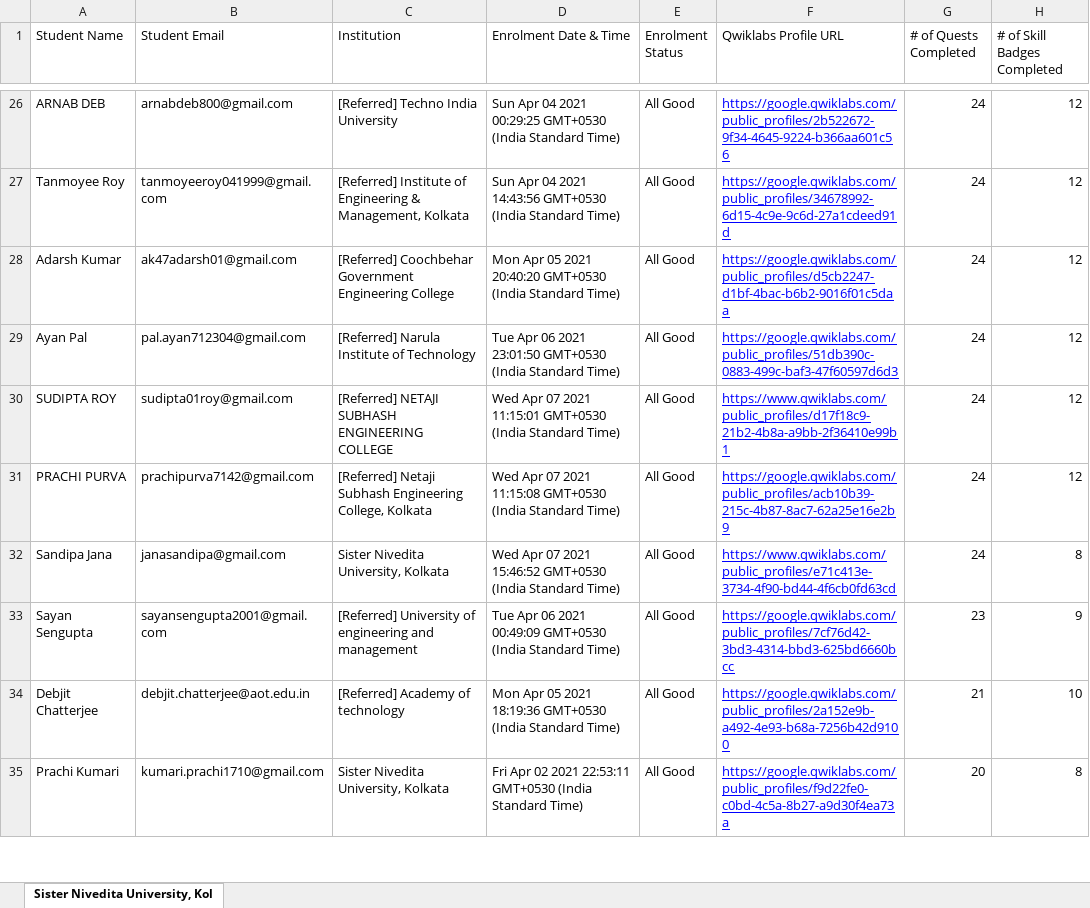
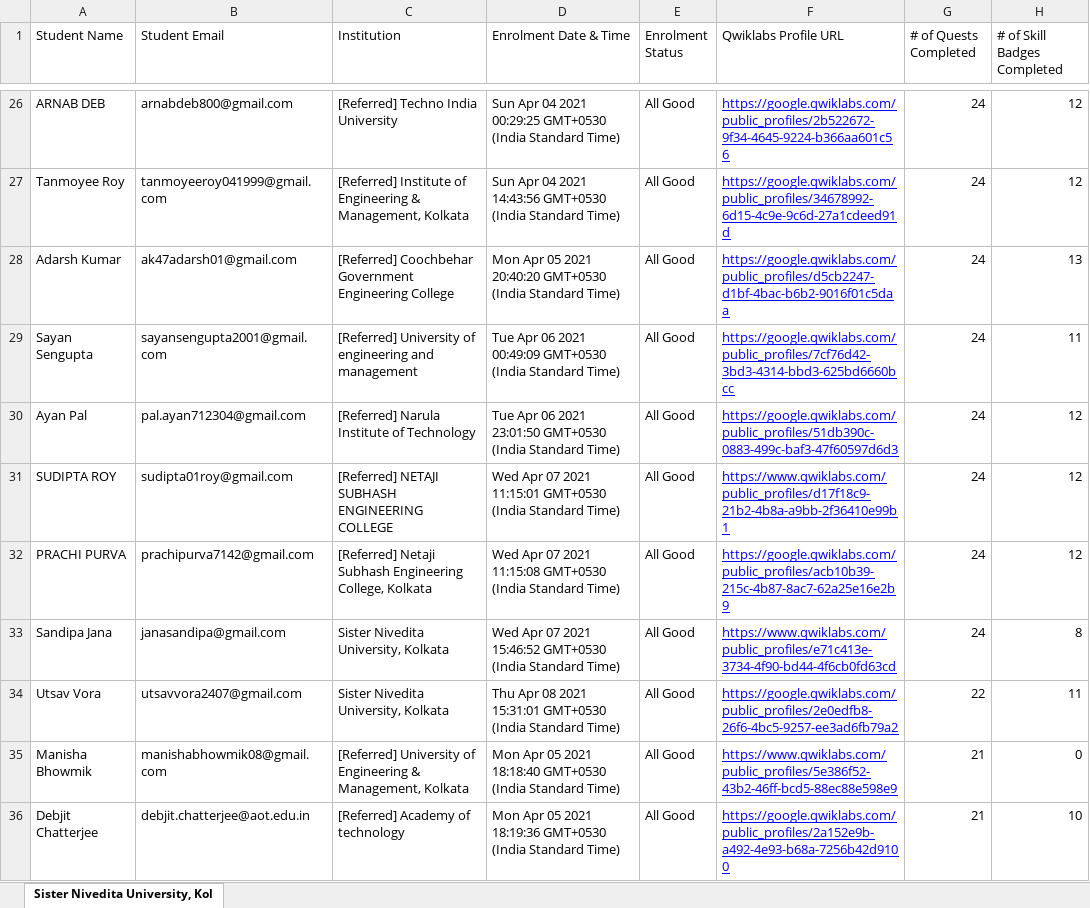
Before and after one commit to sagnikmitra/Qwiklabs-Progress-Generator-Streamlit, an Excel workbook: gc.xlsx, sheet Sister Nivedita University, Kol, drawn as a sheet; only a part is shown, gaps mark what is left out; the shorter side is filled out with more unchanged rows; values as stored, in another font and other column widths than the file's, no borders; charts and pictures not drawn; removed rows and columns are numbered as before the commit, all else as after; the diff covers the shown part only; the diff names each change by its address in the sheet, - before the commit and + after, or states it on an @@ line.

Commit message:
16th May

```diff
--- a/gc.xlsx (sheet Sister Nivedita University, Kol)
+++ b/gc.xlsx (sheet Sister Nivedita University, Kol)
-H28 (# of Skill Badges Completed): 12
+H28 (# of Skill Badges Completed): 13
+row 29: Sayan Sengupta | sayansengupta2001@gmail.com | [Referred] University of engineering and management | Tue Apr 06 2021 00:49:09 GMT+0530 (India Standard Time) | All Good | https://google.qwiklabs.com/public_profiles/7cf76d42-3bd3-4314-bbd3-625bd6660bcc | 24 | 11
-row 33: Sayan Sengupta | sayansengupta2001@gmail.com | [Referred] University of engineering and management | Tue Apr 06 2021 00:49:09 GMT+0530 (India Standard Time) | All Good | https://google.qwiklabs.com/public_profiles/7cf76d42-3bd3-4314-bbd3-625bd6660bcc | 23 | 9
+row 34: Utsav Vora | utsavvora2407@gmail.com | Sister Nivedita University, Kolkata | Thu Apr 08 2021 15:31:01 GMT+0530 (India Standard Time) | All Good | https://google.qwiklabs.com/public_profiles/2e0edfb8-26f6-4bc5-9257-ee3ad6fb79a2 | 22 | 11
+row 35: Manisha Bhowmik | manishabhowmik08@gmail.com | [Referred] University of Engineering & Management, Kolkata | Mon Apr 05 2021 18:18:40 GMT+0530 (India Standard Time) | All Good | https://www.qwiklabs.com/public_profiles/5e386f52-43b2-46ff-bcd5-88ec88e598e9 | 21 | 0
```
Also changed, not shown: 22 added rows, 24 removed rows and 12 edited cells elsewhere in this sheet.
